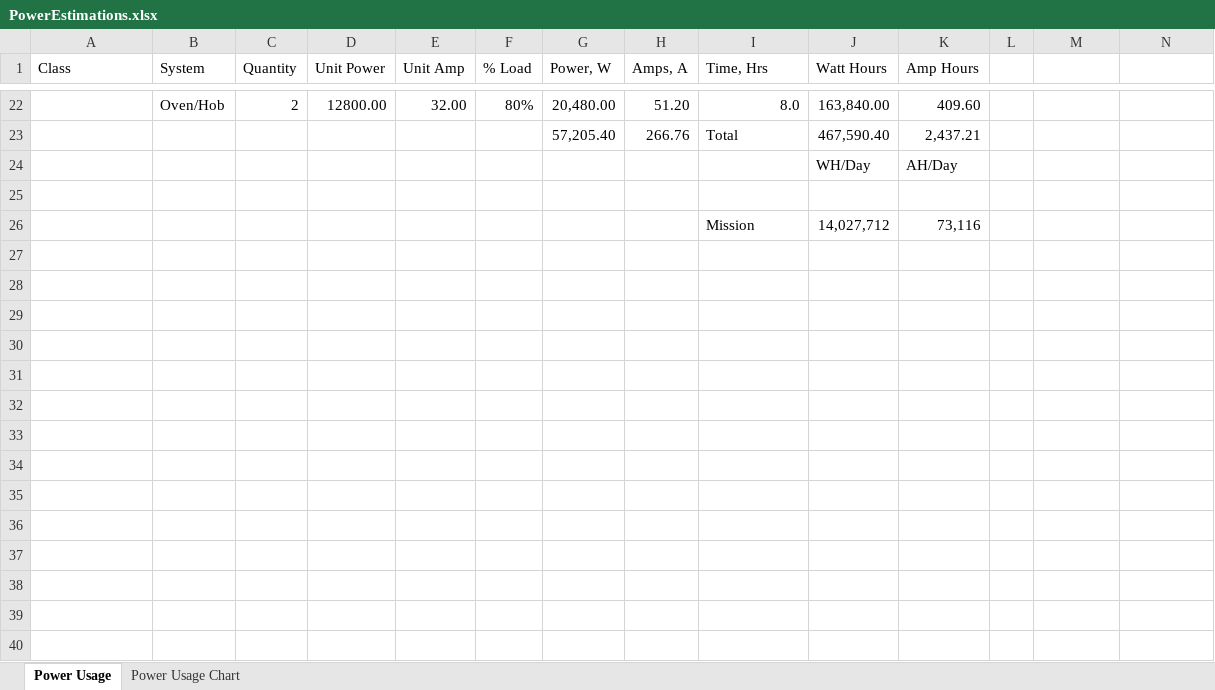
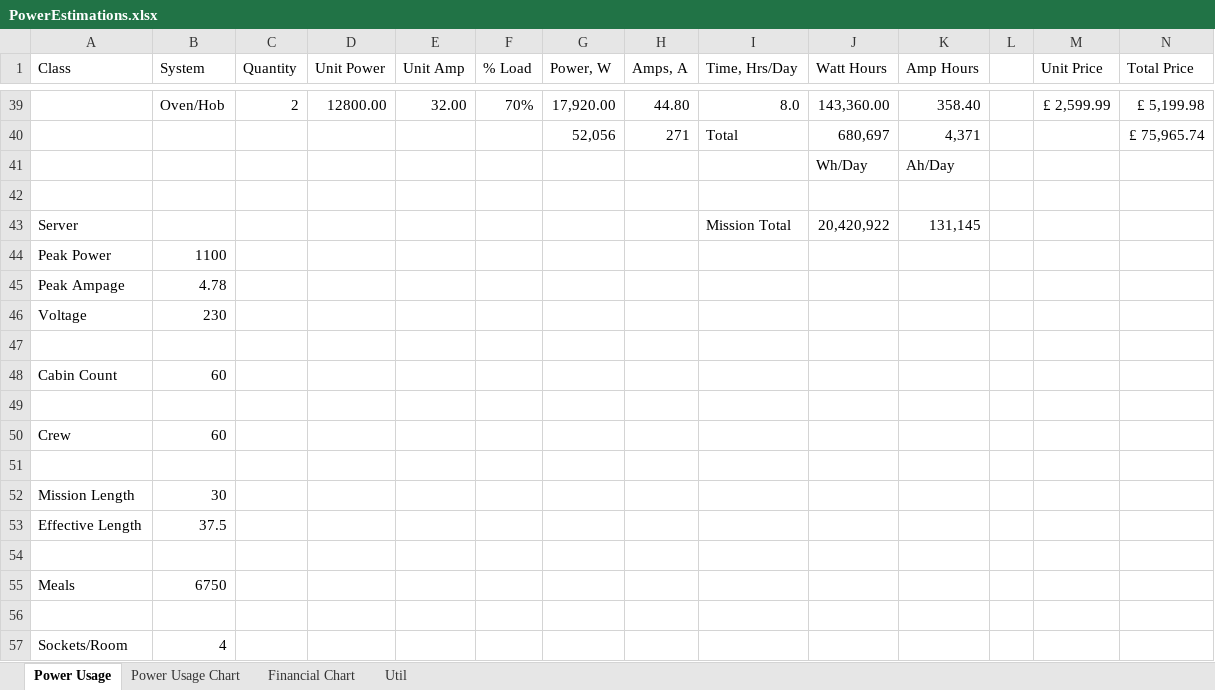
Before and after one commit to Sarsoo/MDDP-Cableship, an Excel workbook: PowerEstimations.xlsx, sheet Power Usage, drawn as a sheet; only a part is shown, gaps mark what is left out; values as stored, in another font and other column widths than the file's, no cell formats; removed rows and columns are numbered as before the commit, all else as after; the diff covers the shown part only; the diff names each change by its address in the sheet, - before the commit and + after, or states it on an @@ line.

Commit message:
added battery model, base power estimations for windows excel

```diff
--- a/PowerEstimations.xlsx (sheet Power Usage)
+++ b/PowerEstimations.xlsx (sheet Power Usage)
+sheet tab: Financial Chart
+sheet tab: Util
-I1: Time, Hrs
+I1: Time, Hrs/Day
-M1: (empty)
+M1: Unit Price
-N1: (empty)
+N1: Total Price
-F39 (% Load): 80%
+F39 (% Load): 70%
-G39 (Power, W): 20,480.00
+G39 (Power, W): 17,920.00
-H39 (Amps, A): 51.20
+H39 (Amps, A): 44.80
-J39 (Watt Hours): 163,840.00
+J39 (Watt Hours): 143,360.00
-K39 (Amp Hours): 409.60
+K39 (Amp Hours): 358.40
-M39 (Unit Price): (empty)
+M39 (Unit Price): £ 2,599.99
-N39 (Total Price): (empty)
+N39 (Total Price): £ 5,199.98
-row 23:  |  |  |  |  |  | 57,205.40 | 266.76 | Total | 467,590.40 | 2,437.21
-row 24:  |  |  |  |  |  |  |  |  | WH/Day | AH/Day
+row 40:  |  |  |  |  |  | 52,056 | 271 | Total | 680,697 | 4,371 |  |  | £ 75,965.74
+row 41:  |  |  |  |  |  |  |  |  | Wh/Day | Ah/Day
+row 43: Server |  |  |  |  |  |  |  | Mission Total | 20,420,922 | 131,145
+row 44: Peak Power | 1100
+row 45: Peak Ampage | 4.78
+row 46: Voltage | 230
-row 47:  |  |  |  |  |  |  |  | Mission | 14,027,712 | 73,116
+row 47: (empty)
+row 48: Cabin Count | 60
+row 49: (empty)
+row 50: Crew | 60
+row 51: (empty)
+row 52: Mission Length | 30
+row 53: Effective Length | 37.5
+row 54: (empty)
+row 55: Meals | 6750
+row 56: (empty)
+row 57: Sockets/Room | 4
```
Also changed, not shown: 36 added rows, 7 removed rows and 37 edited cells elsewhere in this sheet, cell formats, formulas that keep their value, charts or pictures, 2 other files.
